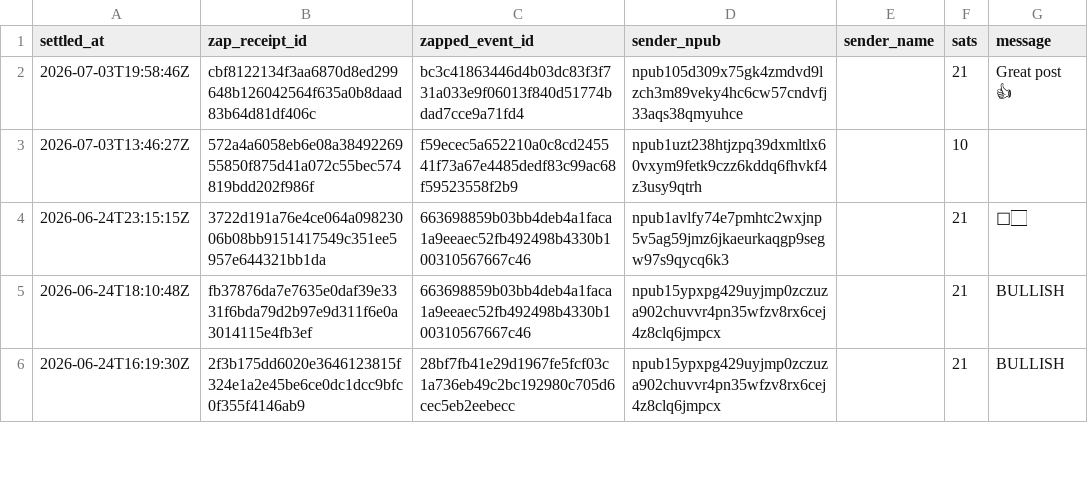
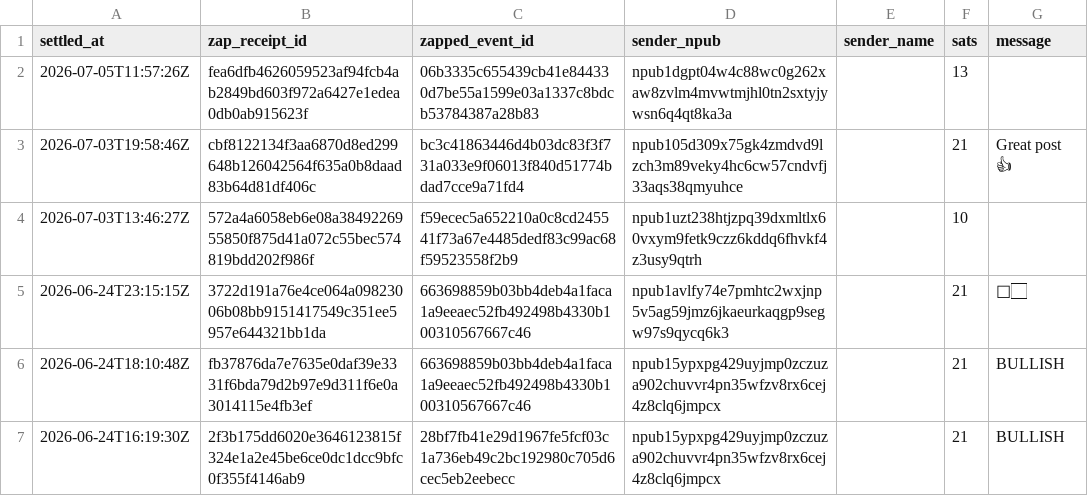
Before and after one commit to ReedBTC/localbitcoiners, a CSV file: data/zaps.csv, drawn as a sheet; only a part is shown.

```diff
--- a/data/zaps.csv
+++ b/data/zaps.csv
@@ -1,2 +1,3 @@
 settled_at,zap_receipt_id,zapped_event_id,sender_npub,sender_name,sats,message
+2026-07-05T11:57:26Z,fea6dfb4626059523af94fcb4ab2849bd603f972a6427e1edea0db0ab915623f,06b3335c655439cb41e844330d7be55a1599e03a1337c8bdcb53784387a28b83,npub1dgpt04w4c88wc0g262xaw8zvlm4mvwtmjhl0tn2sxtyjywsn6q4qt8ka3a,,13,
 2026-07-03T19:58:46Z,cbf8122134f3aa6870d8ed299648b126042564f635a0b8daad83b64d81df406c,bc3c41863446d4b03dc83f3f731a033e9f06013f840d51774bdad7cce9a71fd4,npub105d309x75gk4zmdvd9lzch3m89veky4hc6cw57cndvfj33aqs38qmyuhce,,21,Great post 👍
```
Also changed, not shown: data/fountain-api.csv, data/sats.csv, 3 other files.
